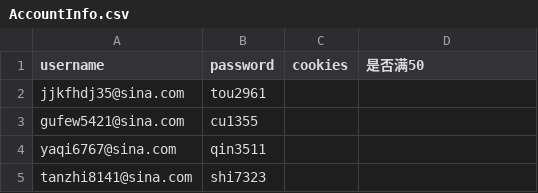
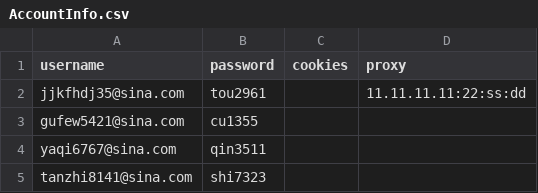
Before and after one commit to czds68/AmazonBuy, a CSV file: amazonbuy_database/AccountInfo.csv, drawn as a sheet.

```diff
--- a/amazonbuy_database/AccountInfo.csv
+++ b/amazonbuy_database/AccountInfo.csv
@@ -1,3 +1,3 @@
-username,password,cookies,是否满50,,,,,,,,,,,,,,,,,,,,,,,,,,,,,,,,,,,,,,,,,,,,,,,,,,,,,,,,,,,,,,,,,,,,,,,,,,,,,,,,,,,,,,,,,,,,,,,,,,,,,,,,,,,,,,,,,,,,,,,,,,,,,,,,,,,,,,,,,,,,,,,,,,,,,,,,,,,,,,,,,,,,,,,,,,,,,,,,,,,,,,,,,,,,,,,,,,,,,,,,,,,,,,,,,,,,,,,,,,,,,,,,,,,,,,,,,,,,,,,,,,,,,,,,,,,
-jjkfhdj35@sina.com,tou2961,,,,,,,,,,,,,,,,,,,,,,,,,,,,,,,,,,,,,,,,,,,,,,,,,,,,,,,,,,,,,,,,,,,,,,,,,,,,,,,,,,,,,,,,,,,,,,,,,,,,,,,,,,,,,,,,,,,,,,,,,,,,,,,,,,,,,,,,,,,,,,,,,,,,,,,,,,,,,,,,,,,,,,,,,,,,,,,,,,,,,,,,,,,,,,,,,,,,,,,,,,,,,,,,,,,,,,,,,,,,,,,,,,,,,,,,,,,,,,,,,,,,,,,,,,,,,
+username,password,cookies,proxy,,,,,,,,,,,,,,,,,,,,,,,,,,,,,,,,,,,,,,,,,,,,,,,,,,,,,,,,,,,,,,,,,,,,,,,,,,,,,,,,,,,,,,,,,,,,,,,,,,,,,,,,,,,,,,,,,,,,,,,,,,,,,,,,,,,,,,,,,,,,,,,,,,,,,,,,,,,,,,,,,,,,,,,,,,,,,,,,,,,,,,,,,,,,,,,,,,,,,,,,,,,,,,,,,,,,,,,,,,,,,,,,,,,,,,,,,,,,,,,,,,,,,,,,,,,
+jjkfhdj35@sina.com,tou2961,,11.11.11.11:22:ss:dd,,,,,,,,,,,,,,,,,,,,,,,,,,,,,,,,,,,,,,,,,,,,,,,,,,,,,,,,,,,,,,,,,,,,,,,,,,,,,,,,,,,,,,,,,,,,,,,,,,,,,,,,,,,,,,,,,,,,,,,,,,,,,,,,,,,,,,,,,,,,,,,,,,,,,,,,,,,,,,,,,,,,,,,,,,,,,,,,,,,,,,,,,,,,,,,,,,,,,,,,,,,,,,,,,,,,,,,,,,,,,,,,,,,,,,,,,,,,,,,,,,,,,,,,,,,
 gufew5421@sina.com,cu1355,,,,,,,,,,,,,,,,,,,,,,,,,,,,,,,,,,,,,,,,,,,,,,,,,,,,,,,,,,,,,,,,,,,,,,,,,,,,,,,,,,,,,,,,,,,,,,,,,,,,,,,,,,,,,,,,,,,,,,,,,,,,,,,,,,,,,,,,,,,,,,,,,,,,,,,,,,,,,,,,,,,,,,,,,,,,,,,,,,,,,,,,,,,,,,,,,,,,,,,,,,,,,,,,,,,,,,,,,,,,,,,,,,,,,,,,,,,,,,,,,,,,,,,,,,,,,
```
Also changed, not shown: 4 other files.
